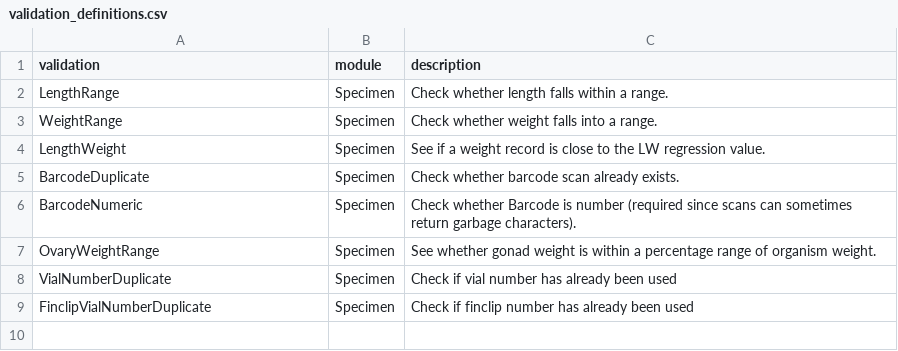
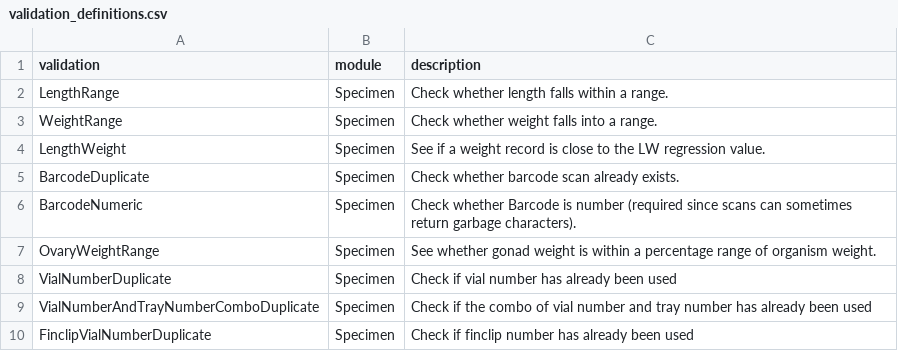
Before and after one commit to aliciabillings-noaa/CLAMS, a CSV file: tools/lut_config_data/config_data/validation_definitions.csv, drawn as a sheet; the diff names each change by its address in the sheet, - before the commit and + after, or states it on an @@ line.

```diff
--- a/tools/lut_config_data/config_data/validation_definitions.csv
+++ b/tools/lut_config_data/config_data/validation_definitions.csv
+row 9: VialNumberAndTrayNumberComboDuplicate | Specimen | Check if the combo of vial number and tray number has already been used
```
Also changed, not shown: 1 other file.
